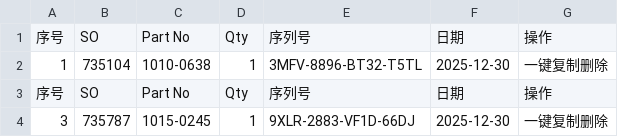
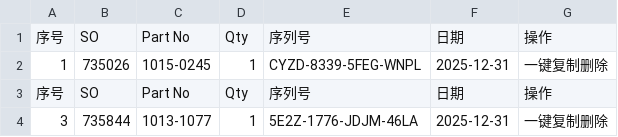
Before and after one commit to Ricky-cloud-star/Zenactcod, a CSV file: data/data.csv, drawn as a sheet.

Commit message:
Update data

```diff
--- a/data/data.csv
+++ b/data/data.csv
@@ -1,4 +1,4 @@
 序号,SO,Part No,Qty,序列号,日期,操作
-1,735104,1010-0638,1,3MFV-8896-BT32-T5TL,2025-12-30,一键复制删除
+1,735026,1015-0245,1,CYZD-8339-5FEG-WNPL,2025-12-31,一键复制删除
 序号,SO,Part No,Qty,序列号,日期,操作
-3,735787,1015-0245,1,9XLR-2883-VF1D-66DJ,2025-12-30,一键复制删除
+3,735844,1013-1077,1,5E2Z-1776-JDJM-46LA,2025-12-31,一键复制删除
```
